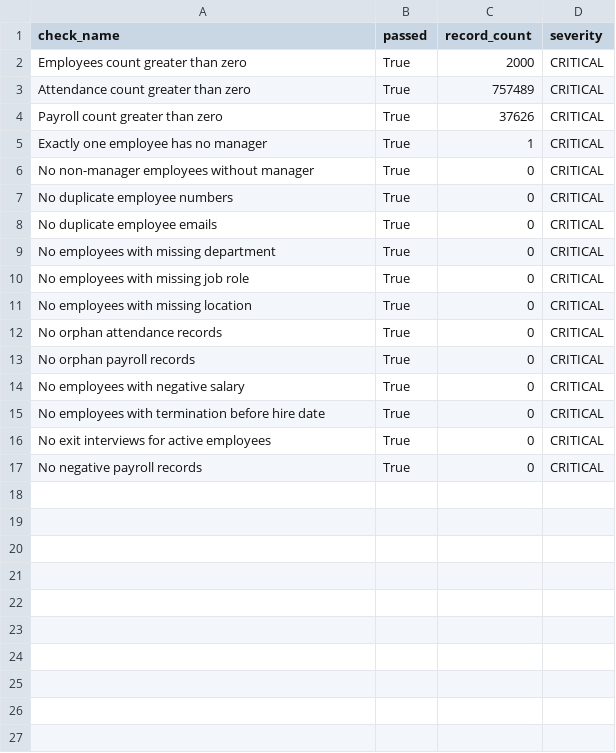
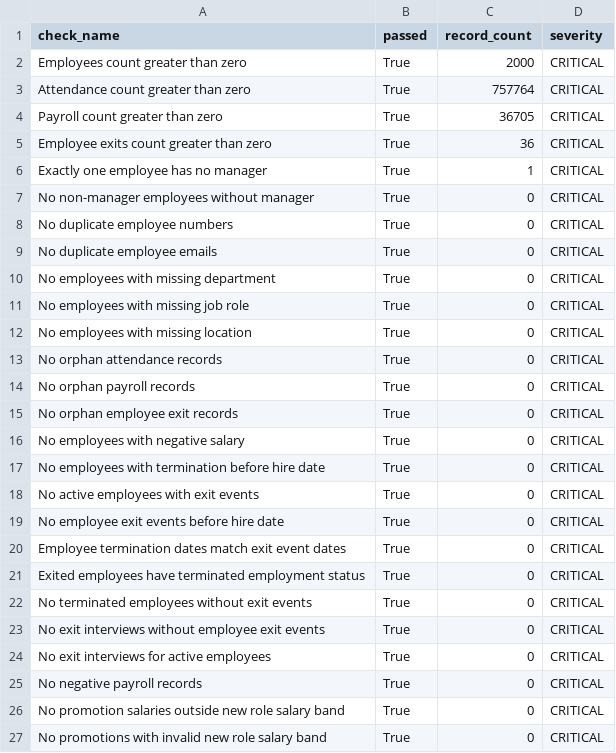
Before and after one commit to BinahUtuedor/people-analytics-lakehouse, a CSV file: quality_reports/validation_report.csv, drawn as a sheet.

Commit message:
implemeented EmployeeExit model definition and uodated dependencies

```diff
--- a/quality_reports/validation_report.csv
+++ b/quality_reports/validation_report.csv
@@ -2,4 +2,5 @@ check_name,passed,record_count,severity
 Employees count greater than zero,True,2000,CRITICAL
-Attendance count greater than zero,True,757489,CRITICAL
-Payroll count greater than zero,True,37626,CRITICAL
+Attendance count greater than zero,True,757764,CRITICAL
+Payroll count greater than zero,True,36705,CRITICAL
+Employee exits count greater than zero,True,36,CRITICAL
 Exactly one employee has no manager,True,1,CRITICAL
@@ -13,5 +14,14 @@ No orphan attendance records,True,0,CRITICAL
 No orphan payroll records,True,0,CRITICAL
+No orphan employee exit records,True,0,CRITICAL
 No employees with negative salary,True,0,CRITICAL
 No employees with termination before hire date,True,0,CRITICAL
+No active employees with exit events,True,0,CRITICAL
+No employee exit events before hire date,True,0,CRITICAL
+Employee termination dates match exit event dates,True,0,CRITICAL
+Exited employees have terminated employment status,True,0,CRITICAL
+No terminated employees without exit events,True,0,CRITICAL
+No exit interviews without employee exit events,True,0,CRITICAL
 No exit interviews for active employees,True,0,CRITICAL
 No negative payroll records,True,0,CRITICAL
+No promotion salaries outside new role salary band,True,0,CRITICAL
+No promotions with invalid new role salary band,True,0,CRITICAL
```
Also changed, not shown: 14 other files.
